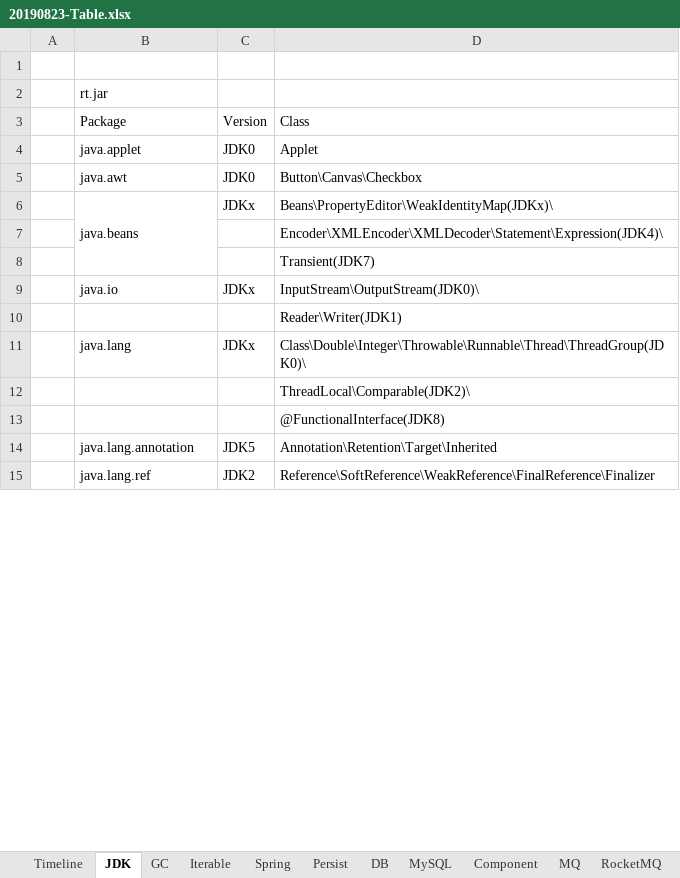
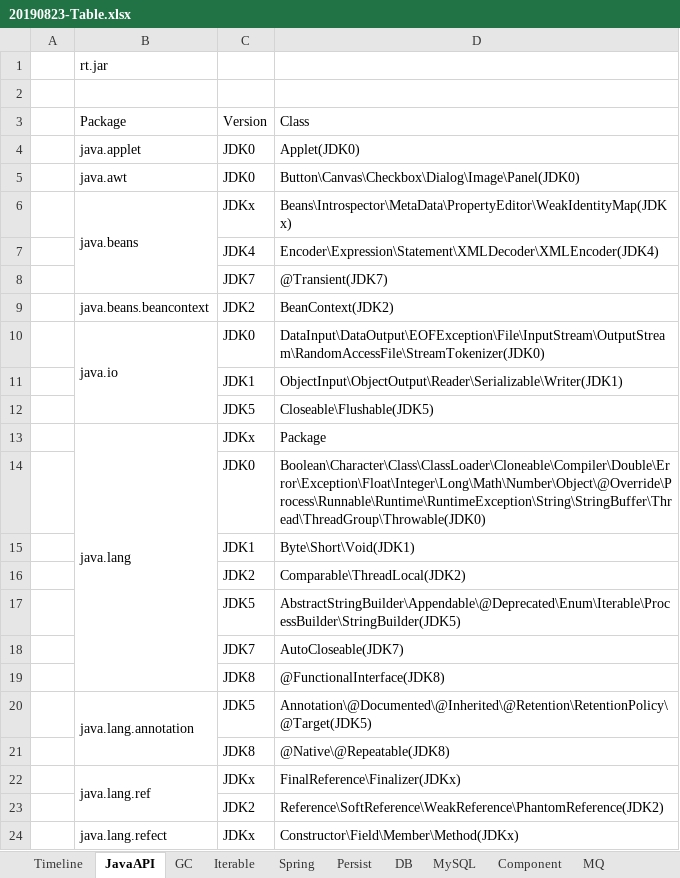
Before and after one commit to xiongc169/20110905-JavaProject, an Excel workbook: JavaProject/tech/20190823-Table.xlsx, sheet JavaAPI, drawn as a sheet; only a part is shown; values as stored, in another font and other column widths than the file's, no cell formats; charts and pictures not drawn; removed rows and columns are numbered as before the commit, all else as after; the diff covers the shown part only; the diff names each change by its address in the sheet, - before the commit and + after, or states it on an @@ line.

```diff
--- a/JavaProject/tech/20190823-Table.xlsx (sheet JavaAPI)
+++ b/JavaProject/tech/20190823-Table.xlsx (sheet JavaAPI)
-sheet tab: JDK
+sheet tab: JavaAPI
@@ row 2 moved to row 1: rt.jar @@
-D4 (Class): Applet
+D4 (Class): Applet(JDK0)
-D5 (Class): Button\Canvas\Checkbox
+D5 (Class): Button\Canvas\Checkbox\Dialog\Image\Panel(JDK0)
-D6 (Class): Beans\PropertyEditor\WeakIdentityMap(JDKx)\
+D6 (Class): Beans\Introspector\MetaData\PropertyEditor\WeakIdentityMap(JDKx)
-row 7:  |  |  | Encoder\XMLEncoder\XMLDecoder\Statement\Expression(JDK4)\
-row 8:  |  |  | Transient(JDK7)
+row 7:  |  | JDK4 | Encoder\Expression\Statement\XMLDecoder\XMLEncoder(JDK4)
+row 8:  |  | JDK7 | @Transient(JDK7)
+row 9:  | java.beans.beancontext | JDK2 | BeanContext(JDK2)
+B10:B12 merged
-C10 (Version): JDKx
+C10 (Version): JDK0
-D10 (Class): InputStream\OutputStream(JDK0)\
+D10 (Class): DataInput\DataOutput\EOFException\File\InputStream\OutputStream\RandomAccessFile\StreamTokenizer(JDK0)
-row 10:  |  |  | Reader\Writer(JDK1)
+row 11:  |  | JDK1 | ObjectInput\ObjectOutput\Reader\Serializable\Writer(JDK1)
+row 12:  |  | JDK5 | Closeable\Flushable(JDK5)
+B13:B19 merged
-D13 (Class): Class\Double\Integer\Throwable\Runnable\Thread\ThreadGroup(JDK0)\
+D13 (Class): Package
-row 12:  |  |  | ThreadLocal\Comparable(JDK2)\
-row 13:  |  |  | @FunctionalInterface(JDK8)
+row 14:  |  | JDK0 | Boolean\Character\Class\ClassLoader\Cloneable\Compiler\Double\Error\Exception\Float\Integer\Long\Math\Number\Object\@Override\Process\Runnable\Runtime\RuntimeException\String\StringBuffer\Thread\ThreadGroup\Throwable(JDK0)
+row 15:  |  | JDK1 | Byte\Short\Void(JDK1)
+row 16:  |  | JDK2 | Comparable\ThreadLocal(JDK2)
+row 17:  |  | JDK5 | AbstractStringBuilder\Appendable\@Deprecated\Enum\Iterable\ProcessBuilder\StringBuilder(JDK5)
+row 18:  |  | JDK7 | AutoCloseable(JDK7)
+row 19:  |  | JDK8 | @FunctionalInterface(JDK8)
+B20:B21 merged
-D20 (Class): Annotation\Retention\Target\Inherited
+D20 (Class): Annotation\@Documented\@Inherited\@Retention\RetentionPolicy\@Target(JDK5)
+row 21:  |  | JDK8 | @Native\@Repeatable(JDK8)
+B22:B23 merged
-C22 (Version): JDK2
+C22 (Version): JDKx
-D22 (Class): Reference\SoftReference\WeakReference\FinalReference\Finalizer
+D22 (Class): FinalReference\Finalizer(JDKx)
+row 23:  |  | JDK2 | Reference\SoftReference\WeakReference\PhantomReference(JDK2)
+row 24:  | java.lang.refect | JDKx | Constructor\Field\Member\Method(JDKx)
```
Also changed, not shown: 35 added rows, 7 removed rows, 27 edited cells and merged cells elsewhere in this sheet, sheet Spring, sheet RocketMQ, sheet MySQL, sheet Persist, cell formats, charts or pictures, 6 other files.
